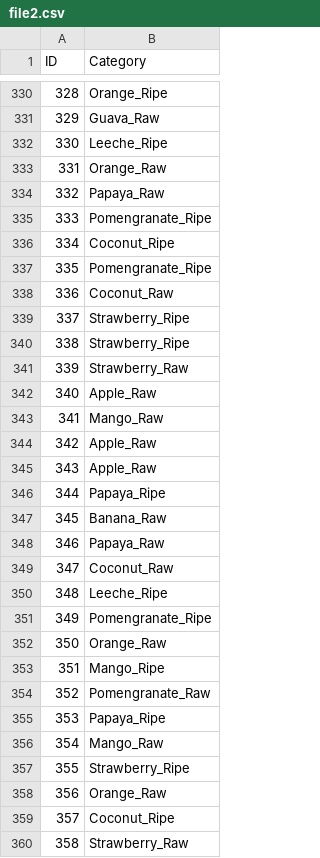
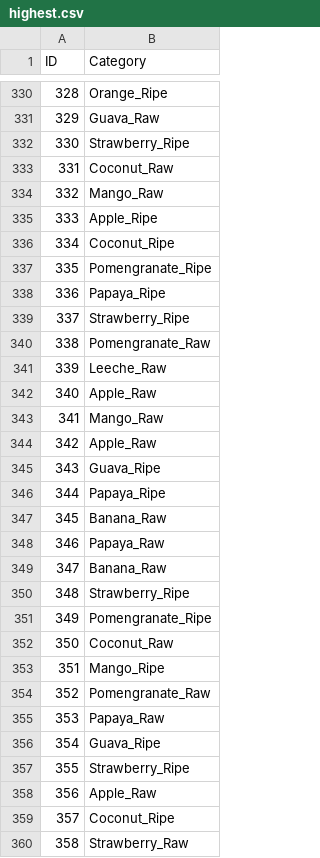
Before and after one commit to gabbarX/Fruits-Classification, a CSV file: highest.csv (was file2.csv), drawn as a sheet; only a part is shown, gaps mark what is left out; the diff covers the shown part only.

Commit message:
highest accuracy with logistic regression

```diff
--- a/file2.csv
+++ b/highest.csv
@@ -331,12 +331,12 @@ ID,Category
 329,Guava_Raw
-330,Leeche_Ripe
-331,Orange_Raw
-332,Papaya_Raw
-333,Pomengranate_Ripe
+330,Strawberry_Ripe
+331,Coconut_Raw
+332,Mango_Raw
+333,Apple_Ripe
 334,Coconut_Ripe
 335,Pomengranate_Ripe
-336,Coconut_Raw
+336,Papaya_Ripe
 337,Strawberry_Ripe
-338,Strawberry_Ripe
-339,Strawberry_Raw
+338,Pomengranate_Raw
+339,Leeche_Raw
 340,Apple_Raw
@@ -344,3 +344,3 @@ ID,Category
 342,Apple_Raw
-343,Apple_Raw
+343,Guava_Ripe
 344,Papaya_Ripe
@@ -348,12 +348,12 @@ ID,Category
 346,Papaya_Raw
-347,Coconut_Raw
-348,Leeche_Ripe
+347,Banana_Raw
+348,Strawberry_Ripe
 349,Pomengranate_Ripe
-350,Orange_Raw
+350,Coconut_Raw
 351,Mango_Ripe
 352,Pomengranate_Raw
-353,Papaya_Ripe
-354,Mango_Raw
+353,Papaya_Raw
+354,Guava_Ripe
 355,Strawberry_Ripe
-356,Orange_Raw
+356,Apple_Raw
 357,Coconut_Ripe
```
Also changed, not shown: 104 edited cells elsewhere in this file, 4 other files.
